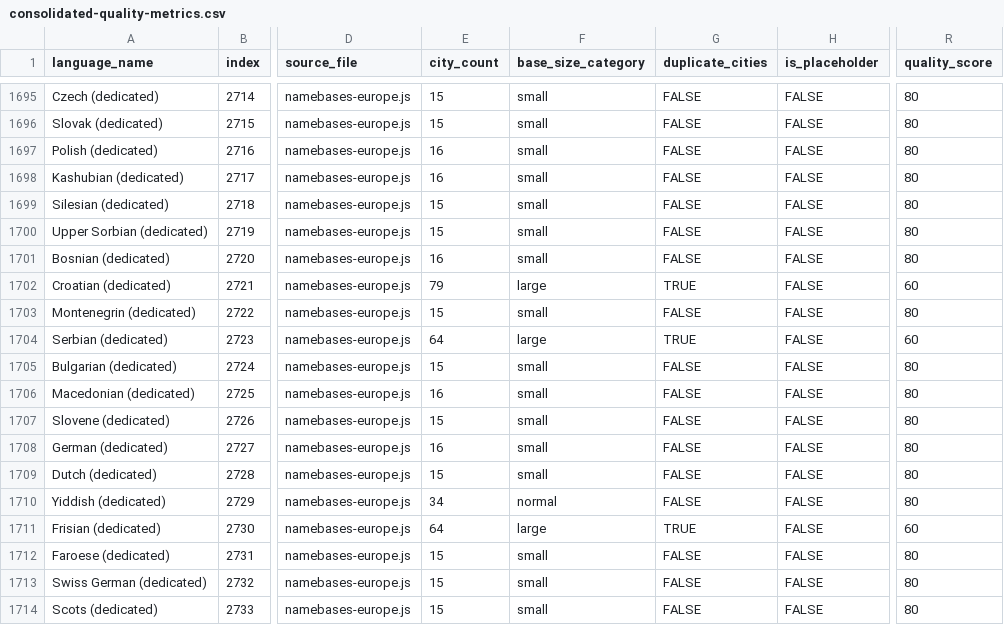
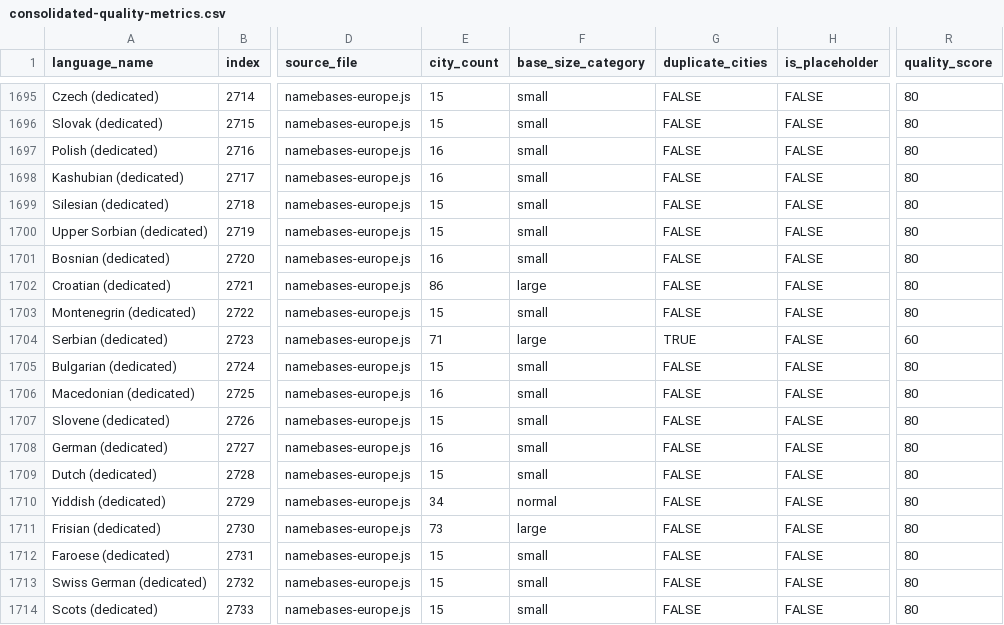
Before and after one commit to burgercrisis/Fantasy-Map-Generator, a CSV file: docs/reports/consolidated-quality-metrics.csv, drawn as a sheet; only a part is shown, gaps mark what is left out; the diff names each change by its address in the sheet, - before the commit and + after, or states it on an @@ line.

Commit message:
fix(namebases): Wave 3 - Fix dedicated languages encoding and duplicates
- Fix Croatian (dedicated): Remove duplicates, add Dalmatian cities
- Fix Serbian (dedicated): Remove duplicates, add more towns
- Fix Frisian (dedicated): Remove duplicates, fix encoding
- Quality: Fair entries reduced from 25 to 23
- Good entries increased from 83 to 85

```diff
--- a/docs/reports/consolidated-quality-metrics.csv
+++ b/docs/reports/consolidated-quality-metrics.csv
-E1702 (city_count): 79
+E1702 (city_count): 86
-G1702 (duplicate_cities): TRUE
+G1702 (duplicate_cities): FALSE
-R1702 (quality_score): 60
+R1702 (quality_score): 80
-E1704 (city_count): 64
+E1704 (city_count): 71
-E1711 (city_count): 64
+E1711 (city_count): 73
-G1711 (duplicate_cities): TRUE
+G1711 (duplicate_cities): FALSE
-R1711 (quality_score): 60
+R1711 (quality_score): 80
```
Also changed, not shown: 2 other files.
